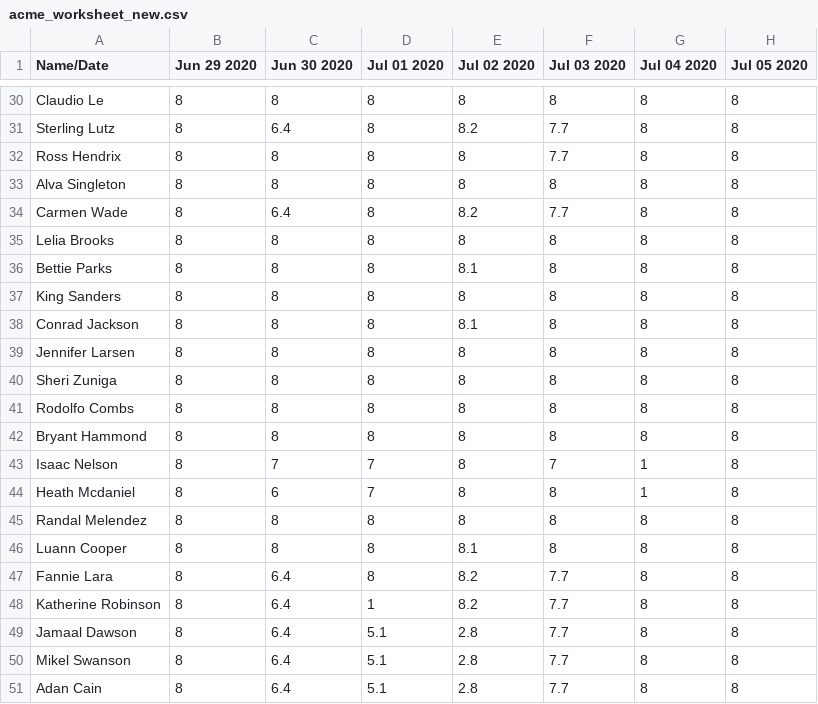
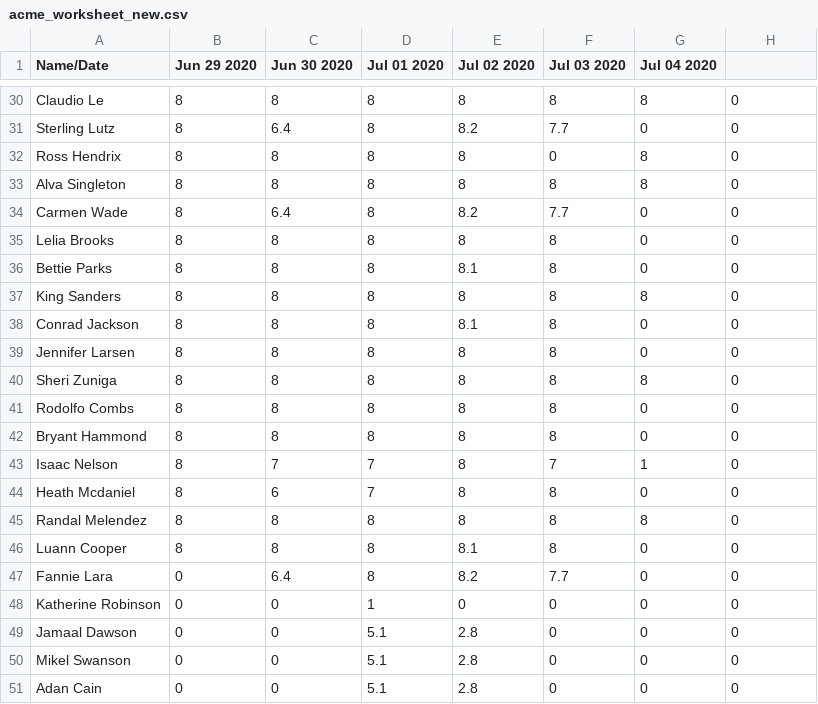
Before and after one commit to AnDrew0o/TestEx, a CSV file: acme_worksheet_new.csv, drawn as a sheet; only a part is shown, gaps mark what is left out; the diff covers the shown part only; the diff names each change by its address in the sheet, - before the commit and + after, or states it on an @@ line.

```diff
--- a/acme_worksheet_new.csv
+++ b/acme_worksheet_new.csv
-H1: Jul 05 2020
+H1: (empty)
-H30:H51: 8
+H30:H51: 0
-G31 (Jul 04 2020): 8
+G31 (Jul 04 2020): 0
-F32 (Jul 03 2020): 7.7
+F32 (Jul 03 2020): 0
-G34:G36 (Jul 04 2020): 8
+G34:G36 (Jul 04 2020): 0
-G38:G39 (Jul 04 2020): 8
+G38:G39 (Jul 04 2020): 0
-G41:G42 (Jul 04 2020): 8
+G41:G42 (Jul 04 2020): 0
-G44 (Jul 04 2020): 1
+G44 (Jul 04 2020): 0
-G46:G51 (Jul 04 2020): 8
+G46:G51 (Jul 04 2020): 0
-B47:B51 (Jun 29 2020): 8
+B47:B51 (Jun 29 2020): 0
-C48:C51 (Jun 30 2020): 6.4
+C48:C51 (Jun 30 2020): 0
-E48 (Jul 02 2020): 8.2
+E48 (Jul 02 2020): 0
-F48:F51 (Jul 03 2020): 7.7
+F48:F51 (Jul 03 2020): 0
```
Also changed, not shown: 45 edited cells elsewhere in this file, 1 other file.
